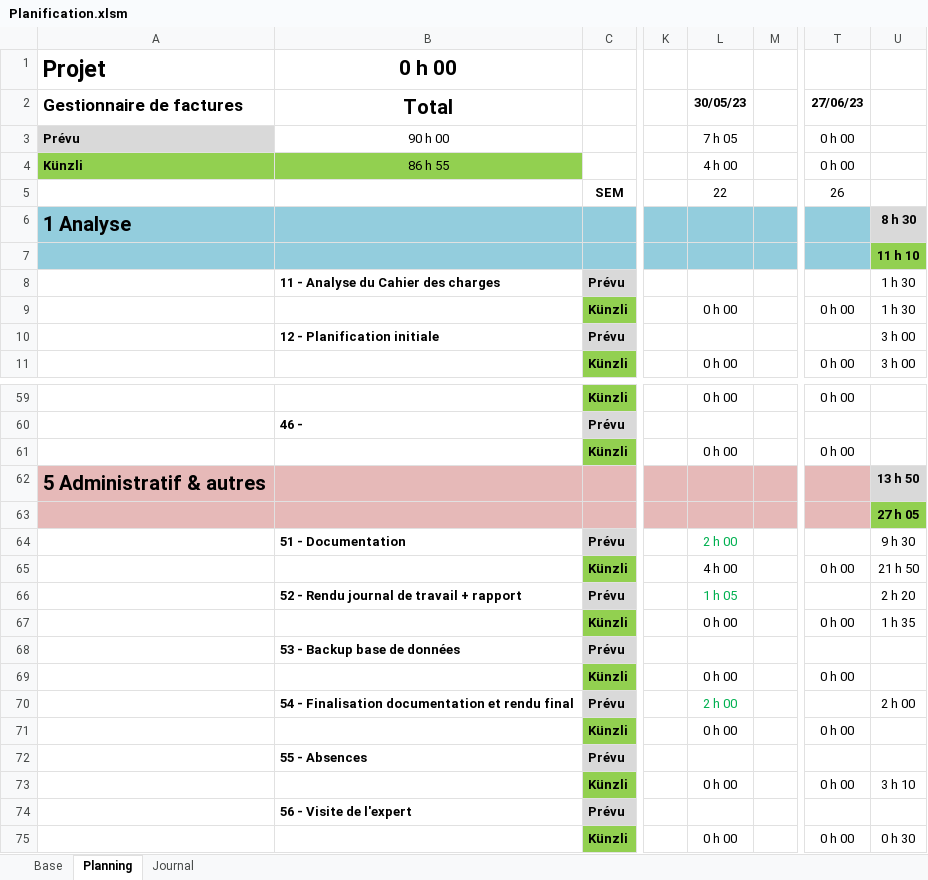
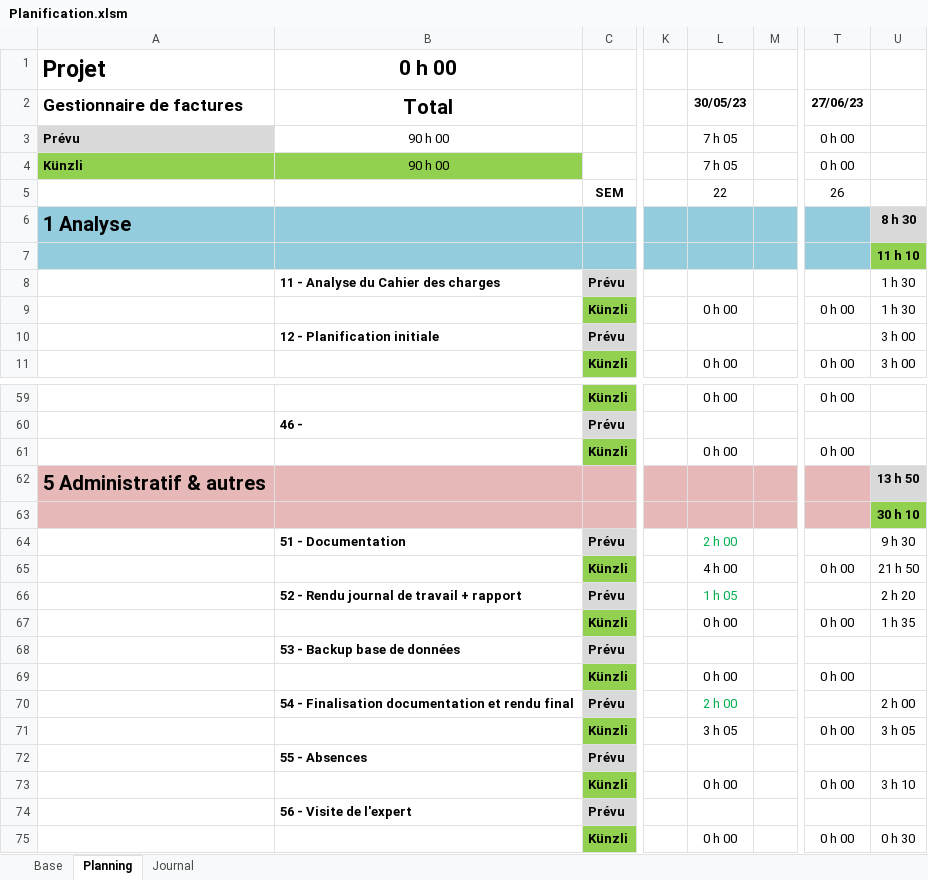
Before and after one commit to ChristopheKunzli/Gestionnaire-factures, an Excel workbook: Documentation/Planification.xlsm, sheet Planning, drawn as a sheet; only a part is shown, gaps mark what is left out; values as stored, in another font and other column widths than the file's, no borders; conditional formats not drawn; the diff names each change by its address in the sheet, - before the commit and + after, or states it on an @@ line.

```diff
--- a/Documentation/Planification.xlsm (sheet Planning)
+++ b/Documentation/Planification.xlsm (sheet Planning)
-B4 (Total): 86 h 55
+B4 (Total): 90 h 00
-L4 (30/05/23): 4 h 00
+L4 (30/05/23): 7 h 05
-U63: 27 h 05
+U63: 30 h 10
-L71 (30/05/23): 0 h 00
+L71 (30/05/23): 3 h 05
-U71: (empty)
+U71: 3 h 05
```
Also changed, not shown: sheet Journal.
